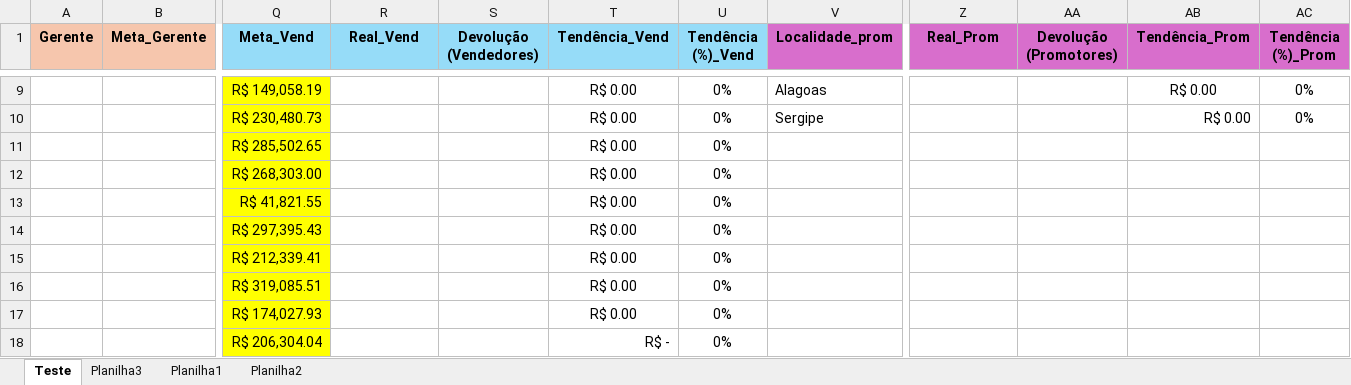
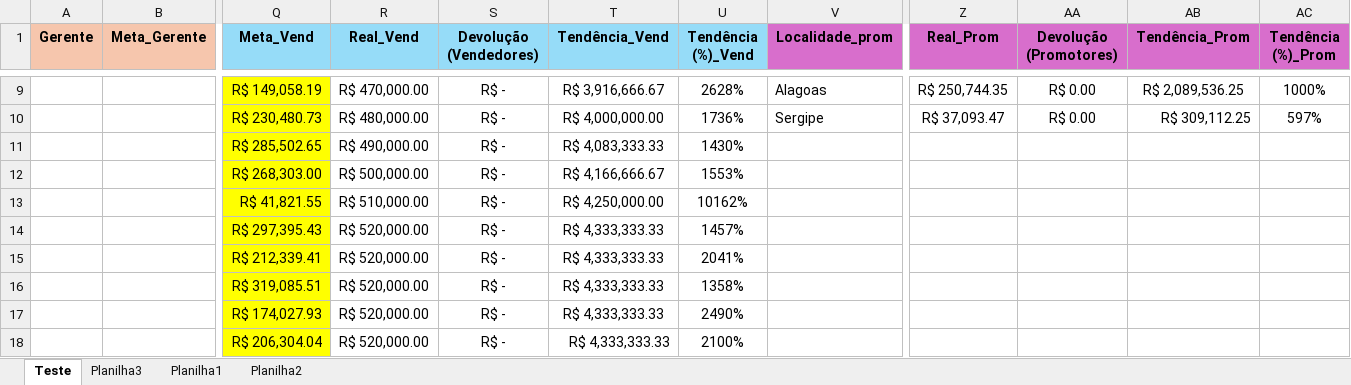
Before and after one commit to carnaubarosario/Dashboard-Faturamento-Acumulado, an Excel workbook: Teste Faturamento.xlsx, sheet Teste, drawn as a sheet; only a part is shown, gaps mark what is left out; values as stored, in another font and other column widths than the file's, no borders; conditional formats not drawn; the diff covers the shown part only; the diff names each change by its address in the sheet, - before the commit and + after, or states it on an @@ line.

Commit message:
Ajuste de base

```diff
--- a/Teste Faturamento.xlsx (sheet Teste)
+++ b/Teste Faturamento.xlsx (sheet Teste)
-R9 (Real_Vend): (empty)
+R9 (Real_Vend): R$ 470,000.00
-S9:S18 (Devolução (Vendedores)): (empty)
+S9:S18 (Devolução (Vendedores)): R$ -
-T9 (Tendência_Vend): R$ 0.00
+T9 (Tendência_Vend): R$ 3,916,666.67
-U9 (Tendência (%)_Vend): 0%
+U9 (Tendência (%)_Vend): 2628%
-Z9 (Real_Prom): (empty)
+Z9 (Real_Prom): R$ 250,744.35
-AA9:AA10 (Devolução (Promotores)): (empty)
+AA9:AA10 (Devolução (Promotores)): R$ 0.00
-AB9 (Tendência_Prom): R$ 0.00
+AB9 (Tendência_Prom): R$ 2,089,536.25
-AC9 (Tendência (%)_Prom): 0%
+AC9 (Tendência (%)_Prom): 1000%
-R10 (Real_Vend): (empty)
+R10 (Real_Vend): R$ 480,000.00
-T10 (Tendência_Vend): R$ 0.00
+T10 (Tendência_Vend): R$ 4,000,000.00
-U10 (Tendência (%)_Vend): 0%
+U10 (Tendência (%)_Vend): 1736%
-Z10 (Real_Prom): (empty)
+Z10 (Real_Prom): R$ 37,093.47
-AB10 (Tendência_Prom): R$ 0.00
+AB10 (Tendência_Prom): R$ 309,112.25
-AC10 (Tendência (%)_Prom): 0%
+AC10 (Tendência (%)_Prom): 597%
-R11 (Real_Vend): (empty)
+R11 (Real_Vend): R$ 490,000.00
-T11 (Tendência_Vend): R$ 0.00
+T11 (Tendência_Vend): R$ 4,083,333.33
-U11 (Tendência (%)_Vend): 0%
+U11 (Tendência (%)_Vend): 1430%
-R12 (Real_Vend): (empty)
+R12 (Real_Vend): R$ 500,000.00
-T12 (Tendência_Vend): R$ 0.00
+T12 (Tendência_Vend): R$ 4,166,666.67
-U12 (Tendência (%)_Vend): 0%
+U12 (Tendência (%)_Vend): 1553%
-R13 (Real_Vend): (empty)
+R13 (Real_Vend): R$ 510,000.00
-T13 (Tendência_Vend): R$ 0.00
+T13 (Tendência_Vend): R$ 4,250,000.00
-U13 (Tendência (%)_Vend): 0%
+U13 (Tendência (%)_Vend): 10162%
-R14:R18 (Real_Vend): (empty)
+R14:R18 (Real_Vend): R$ 520,000.00
-T14:T17 (Tendência_Vend): R$ 0.00
+T14:T17 (Tendência_Vend): R$ 4,333,333.33
-U14 (Tendência (%)_Vend): 0%
+U14 (Tendência (%)_Vend): 1457%
-U15 (Tendência (%)_Vend): 0%
+U15 (Tendência (%)_Vend): 2041%
-U16 (Tendência (%)_Vend): 0%
+U16 (Tendência (%)_Vend): 1358%
-U17 (Tendência (%)_Vend): 0%
+U17 (Tendência (%)_Vend): 2490%
-T18 (Tendência_Vend): R$ -
+T18 (Tendência_Vend): R$ 4,333,333.33
-U18 (Tendência (%)_Vend): 0%
+U18 (Tendência (%)_Vend): 2100%
```
Also changed, not shown: 74 edited cells elsewhere in this sheet.
